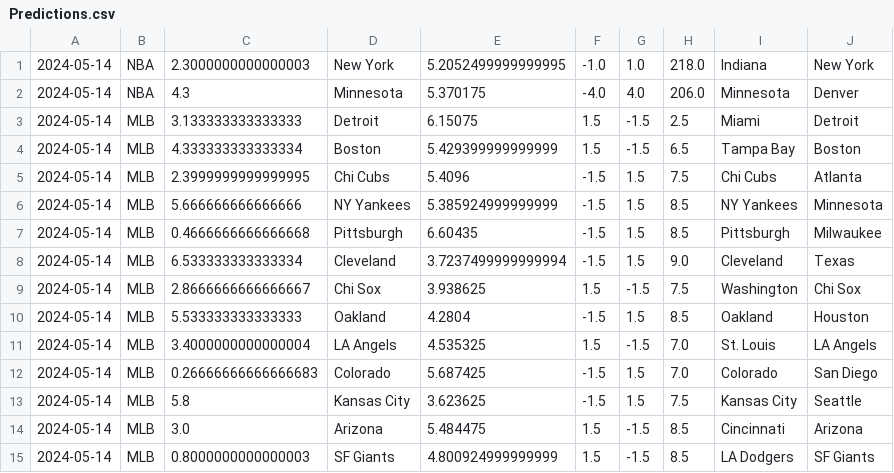
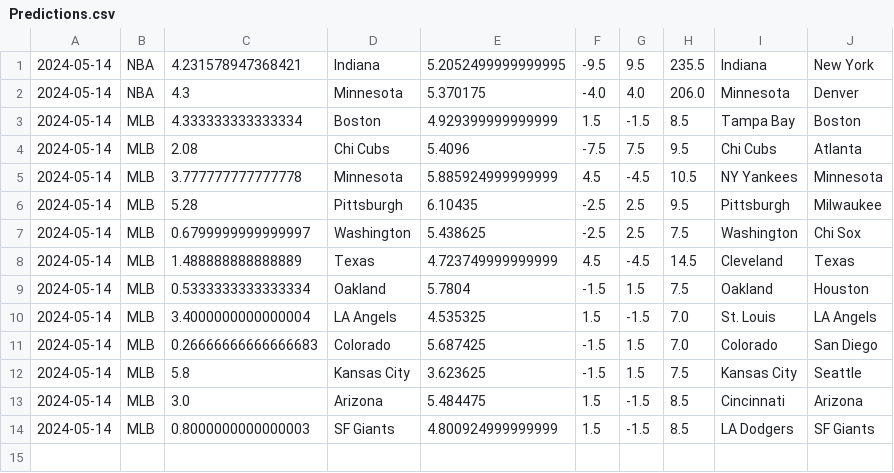
Before and after one commit to cookeda/CapstoneSportsbook, a CSV file: OddsHistory/History/Predictions.csv, drawn as a sheet.

```diff
--- a/OddsHistory/History/Predictions.csv
+++ b/OddsHistory/History/Predictions.csv
@@ -1,11 +1,10 @@
-2024-05-14,NBA,2.3000000000000003,New York,5.2052499999999995,-1.0,1.0,218.0,Indiana,New York
+2024-05-14,NBA,4.231578947368421,Indiana,5.2052499999999995,-9.5,9.5,235.5,Indiana,New York
 2024-05-14,NBA,4.3,Minnesota,5.370175,-4.0,4.0,206.0,Minnesota,Denver
-2024-05-14,MLB,3.133333333333333,Detroit,6.15075,1.5,-1.5,2.5,Miami,Detroit
-2024-05-14,MLB,4.333333333333334,Boston,5.429399999999999,1.5,-1.5,6.5,Tampa Bay,Boston
-2024-05-14,MLB,2.3999999999999995,Chi Cubs,5.4096,-1.5,1.5,7.5,Chi Cubs,Atlanta
-2024-05-14,MLB,5.666666666666666,NY Yankees,5.385924999999999,-1.5,1.5,8.5,NY Yankees,Minnesota
-2024-05-14,MLB,0.4666666666666668,Pittsburgh,6.60435,-1.5,1.5,8.5,Pittsburgh,Milwaukee
-2024-05-14,MLB,6.533333333333334,Cleveland,3.7237499999999994,-1.5,1.5,9.0,Cleveland,Texas
-2024-05-14,MLB,2.8666666666666667,Chi Sox,3.938625,1.5,-1.5,7.5,Washington,Chi Sox
-2024-05-14,MLB,5.533333333333333,Oakland,4.2804,-1.5,1.5,8.5,Oakland,Houston
+2024-05-14,MLB,4.333333333333334,Boston,4.929399999999999,1.5,-1.5,8.5,Tampa Bay,Boston
+2024-05-14,MLB,2.08,Chi Cubs,5.4096,-7.5,7.5,9.5,Chi Cubs,Atlanta
+2024-05-14,MLB,3.777777777777778,Minnesota,5.885924999999999,4.5,-4.5,10.5,NY Yankees,Minnesota
+2024-05-14,MLB,5.28,Pittsburgh,6.10435,-2.5,2.5,9.5,Pittsburgh,Milwaukee
+2024-05-14,MLB,0.6799999999999997,Washington,5.438625,-2.5,2.5,7.5,Washington,Chi Sox
+2024-05-14,MLB,1.488888888888889,Texas,4.723749999999999,4.5,-4.5,14.5,Cleveland,Texas
+2024-05-14,MLB,0.5333333333333334,Oakland,5.7804,-1.5,1.5,7.5,Oakland,Houston
 2024-05-14,MLB,3.4000000000000004,LA Angels,4.535325,1.5,-1.5,7.0,St. Louis,LA Angels
```
Also changed, not shown: 25 other files.
